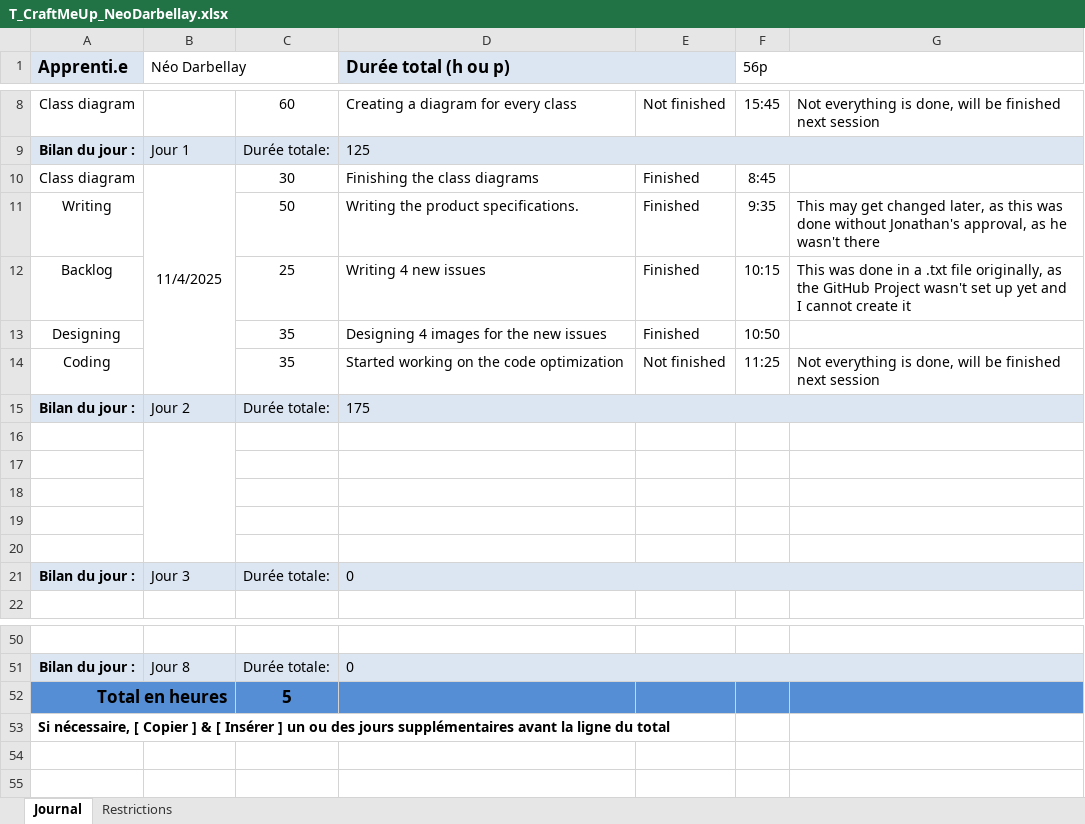
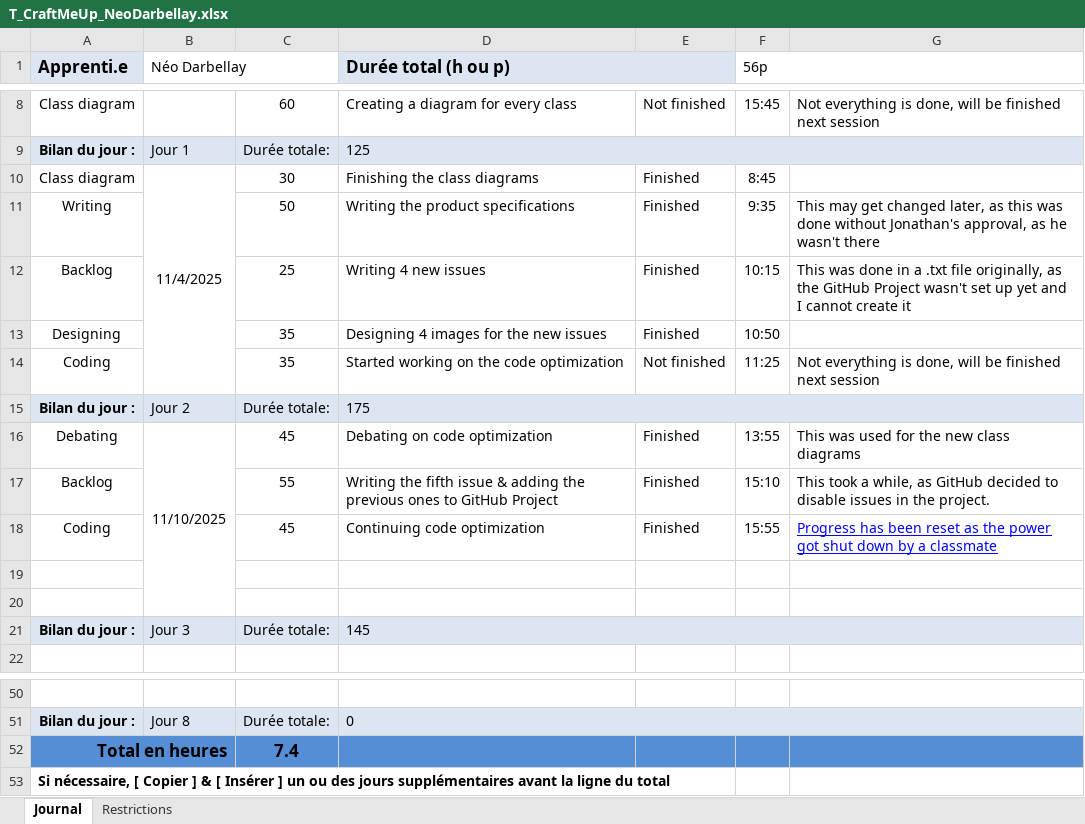
Before and after one commit to Jonathan150408/Craft-Me-Up, an Excel workbook: T_CraftMeUp_NeoDarbellay.xlsx, sheet Journal, drawn as a sheet; only a part is shown, gaps mark what is left out; values as stored, in another font and other column widths than the file's, no borders; conditional formats not drawn; removed rows and columns are numbered as before the commit, all else as after; the diff names each change by its address in the sheet, - before the commit and + after, or states it on an @@ line.

Commit message:
doc(jdt) : updating
updating the work log with today's data

```diff
--- a/T_CraftMeUp_NeoDarbellay.xlsx (sheet Journal)
+++ b/T_CraftMeUp_NeoDarbellay.xlsx (sheet Journal)
-D11 (Durée total (h ou p)): Writing the product specifications.
+D11 (Durée total (h ou p)): Writing the product specifications
+row 16: Debating | 11/10/2025 | 45 | Debating on code optimization | Finished | 13:55 | This was used for the new class diagrams
+row 17: Backlog |  | 55 | Writing the fifth issue & adding the previous ones to GitHub Project | Finished | 15:10 | This took a while, as GitHub decided to disable issues in the project.
+row 18: Coding |  | 45 | Continuing code optimization | Finished | 15:55 | Progress has been reset as the power got shut down by a classmate
-B16:B20 merged
-row 18: (empty)
-row 19: (empty)
-row 20: (empty)
-D21 (Durée total (h ou p)): 0
+D21 (Durée total (h ou p)): 145
-C52: 5
+C52: 7.4
```
